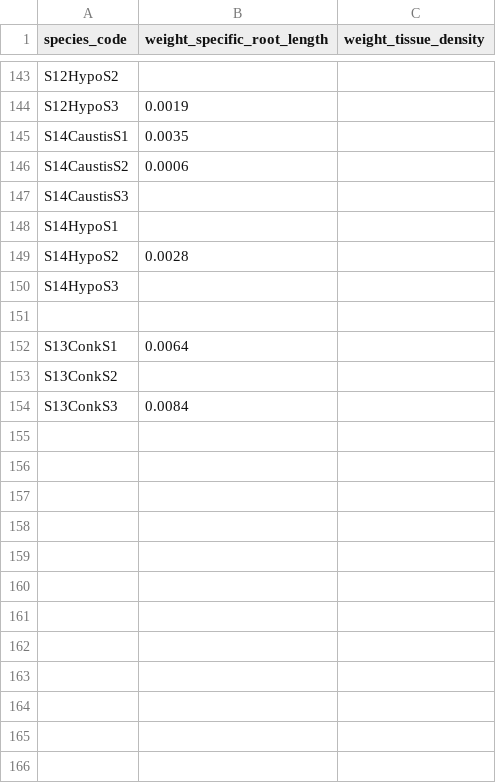
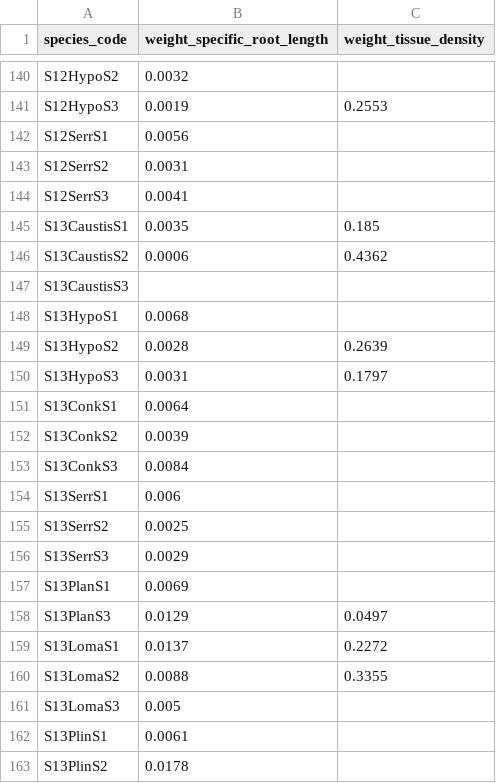
Before and after one commit to cornwell-lab-unsw/jibbon_root_traits, a CSV file: data/dry_root_weight.csv, drawn as a sheet; only a part is shown, gaps mark what is left out; removed rows and columns are numbered as before the commit, all else as after; the diff covers the shown part only; the diff names each change by its address in the sheet, - before the commit and + after, or states it on an @@ line.

Commit message:
added root lengths and weights

```diff
--- a/data/dry_root_weight.csv
+++ b/data/dry_root_weight.csv
-B140 (weight_specific_root_length): (empty)
+B140 (weight_specific_root_length): 0.0032
-C141 (weight_tissue_density): (empty)
+C141 (weight_tissue_density): 0.2553
+row 142: S12SerrS1 | 0.0056
+row 143: S12SerrS2 | 0.0031
+row 144: S12SerrS3 | 0.0041
-A145 (species_code): S14CaustisS1
+A145 (species_code): S13CaustisS1
-C145 (weight_tissue_density): (empty)
+C145 (weight_tissue_density): 0.185
-A146 (species_code): S14CaustisS2
+A146 (species_code): S13CaustisS2
-C146 (weight_tissue_density): (empty)
+C146 (weight_tissue_density): 0.4362
-A147 (species_code): S14CaustisS3
+A147 (species_code): S13CaustisS3
-row 148: S14HypoS1
+row 148: S13HypoS1 | 0.0068
-A149 (species_code): S14HypoS2
+A149 (species_code): S13HypoS2
-C149 (weight_tissue_density): (empty)
+C149 (weight_tissue_density): 0.2639
-row 150: S14HypoS3
-row 150: (empty)
+row 150: S13HypoS3 | 0.0031 | 0.1797
-B152 (weight_specific_root_length): (empty)
+B152 (weight_specific_root_length): 0.0039
+row 154: S13SerrS1 | 0.006
+row 155: S13SerrS2 | 0.0025
+row 156: S13SerrS3 | 0.0029
+row 157: S13PlanS1 | 0.0069
+row 158: S13PlanS3 | 0.0129 | 0.0497
+row 159: S13LomaS1 | 0.0137 | 0.2272
+row 160: S13LomaS2 | 0.0088 | 0.3355
+row 161: S13LomaS3 | 0.005
+row 162: S13PlinS1 | 0.0061
+row 163: S13PlinS2 | 0.0178
```
Also changed, not shown: 3 added rows, 6 removed rows and 22 edited cells elsewhere in this file, data/Root_Length_manual.csv.
